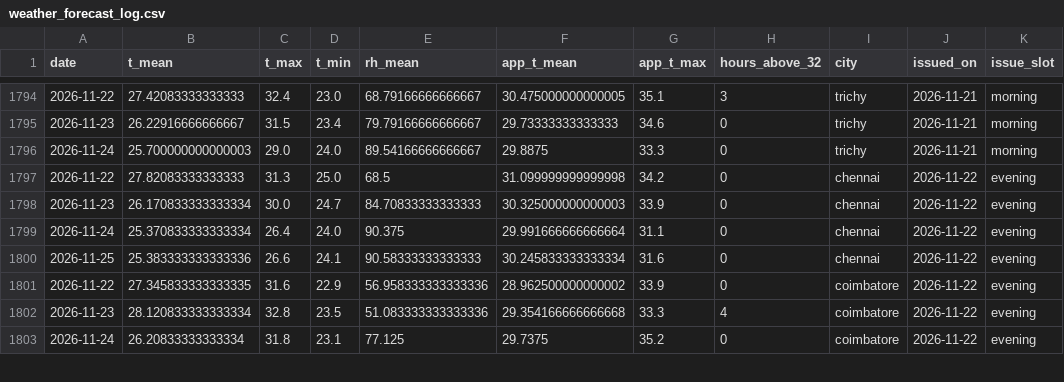
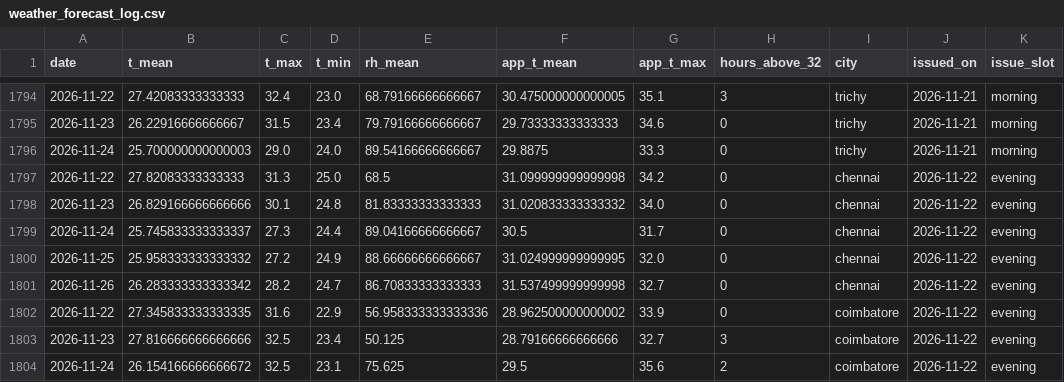
Before and after one commit to gkavin2527/tn-peak-demand, a CSV file: data/weather_forecast_log.csv, drawn as a sheet; only a part is shown, gaps mark what is left out; the diff covers the shown part only.

```diff
--- a/data/weather_forecast_log.csv
+++ b/data/weather_forecast_log.csv
@@ -1797,7 +1797,8 @@ date,t_mean,t_max,t_min,rh_mean,app_t_mean,app_t_max,hours_above_32,city,issued_
 2026-11-22,27.82083333333333,31.3,25.0,68.5,31.099999999999998,34.2,0,chennai,2026-11-22,evening
-2026-11-23,26.170833333333334,30.0,24.7,84.70833333333333,30.325000000000003,33.9,0,chennai,2026-11-22,evening
-2026-11-24,25.370833333333334,26.4,24.0,90.375,29.991666666666664,31.1,0,chennai,2026-11-22,evening
-2026-11-25,25.383333333333336,26.6,24.1,90.58333333333333,30.245833333333334,31.6,0,chennai,2026-11-22,evening
+2026-11-23,26.829166666666666,30.1,24.8,81.83333333333333,31.020833333333332,34.0,0,chennai,2026-11-22,evening
+2026-11-24,25.745833333333337,27.3,24.4,89.04166666666667,30.5,31.7,0,chennai,2026-11-22,evening
+2026-11-25,25.958333333333332,27.2,24.9,88.66666666666667,31.024999999999995,32.0,0,chennai,2026-11-22,evening
+2026-11-26,26.283333333333342,28.2,24.7,86.70833333333333,31.537499999999998,32.7,0,chennai,2026-11-22,evening
 2026-11-22,27.345833333333335,31.6,22.9,56.958333333333336,28.962500000000002,33.9,0,coimbatore,2026-11-22,evening
-2026-11-23,28.120833333333334,32.8,23.5,51.083333333333336,29.354166666666668,33.3,4,coimbatore,2026-11-22,evening
-2026-11-24,26.20833333333334,31.8,23.1,77.125,29.7375,35.2,0,coimbatore,2026-11-22,evening
+2026-11-23,27.816666666666666,32.5,23.4,50.125,28.79166666666666,32.7,3,coimbatore,2026-11-22,evening
+2026-11-24,26.154166666666672,32.5,23.1,75.625,29.5,35.6,2,coimbatore,2026-11-22,evening
```
Also changed, not shown: 4 added rows and 58 edited cells elsewhere in this file, data/predictions_log.csv, 2 other files.
